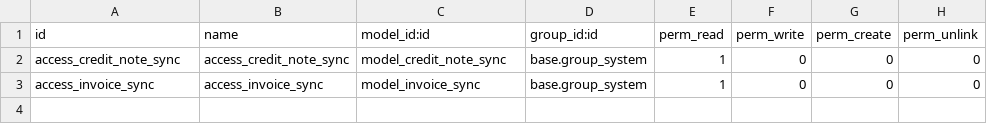
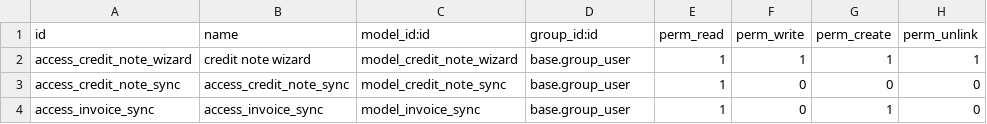
Before and after one commit to erpgap/toc_online_odoo, a CSV file: toc_invoice/security/ir.model.access.csv, drawn as a sheet.

```diff
--- a/toc_invoice/security/ir.model.access.csv
+++ b/toc_invoice/security/ir.model.access.csv
@@ -1,3 +1,4 @@
 id,name,model_id:id,group_id:id,perm_read,perm_write,perm_create,perm_unlink
-access_credit_note_sync,access_credit_note_sync,model_credit_note_sync,base.group_system,1,0,0,0
-access_invoice_sync,access_invoice_sync,model_invoice_sync,base.group_system,1,0,0,0
+access_credit_note_wizard,credit note wizard,model_credit_note_wizard,base.group_user,1,1,1,1
+access_credit_note_sync,access_credit_note_sync,model_credit_note_sync,base.group_user,1,0,0,0
+access_invoice_sync,access_invoice_sync,model_invoice_sync,base.group_user,1,0,1,0
```
Also changed, not shown: 2 other files.
